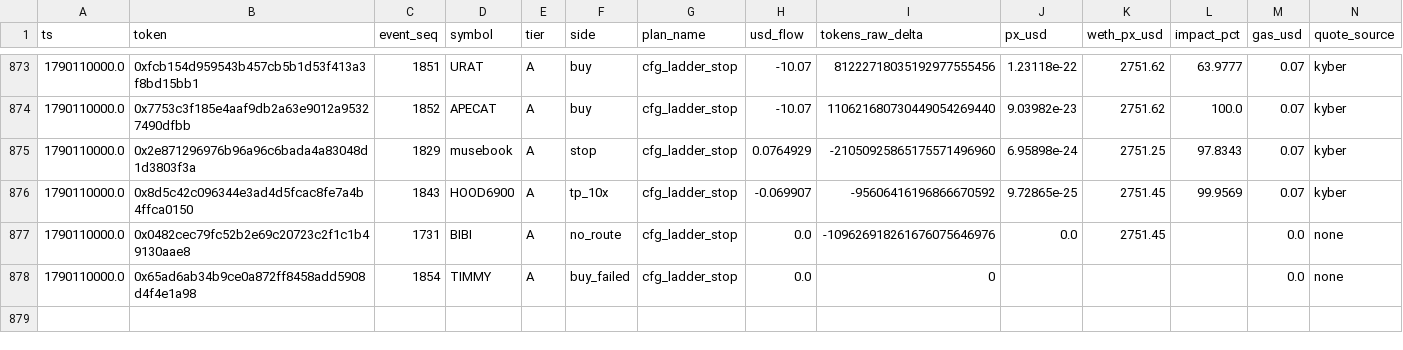
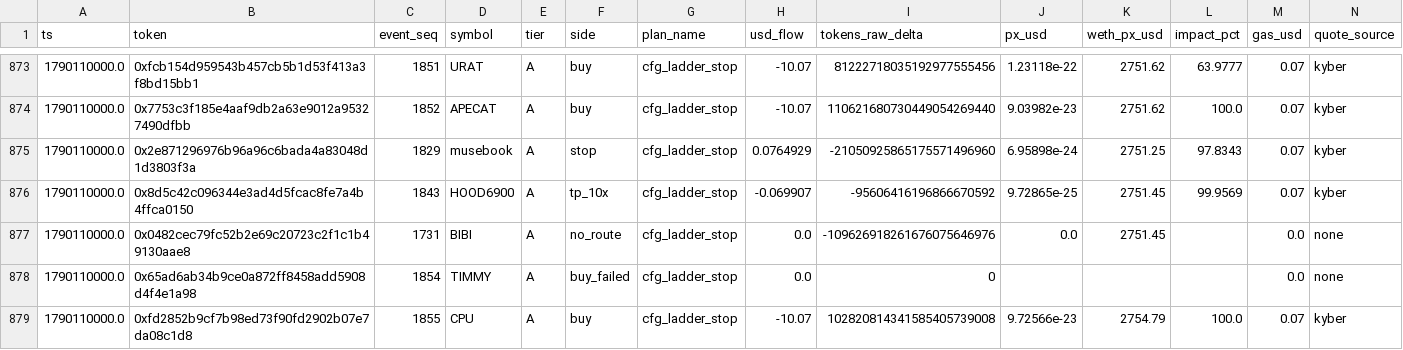
Before and after one commit to yousefjan2007-crypto/robinhood-screener, a CSV file: data/paper_ledger.csv, drawn as a sheet; only a part is shown, gaps mark what is left out; rows hold the shown columns only; the diff names each change by its address in the sheet, - before the commit and + after, or states it on an @@ line.

```diff
--- a/data/paper_ledger.csv
+++ b/data/paper_ledger.csv
+row 879: 1790110000.0 | 0xfd2852b9cf7b98ed73f90fd2902b07e7da08c1d8 | 1855 | CPU | A | buy | cfg_ladder_stop | -10.07 | 102820814341585405739008 | 9.72566e-23 | 2754.79 | 100.0 | 0.07 | kyber
```
Also changed, not shown: data/ledger.csv, 12 other files.
